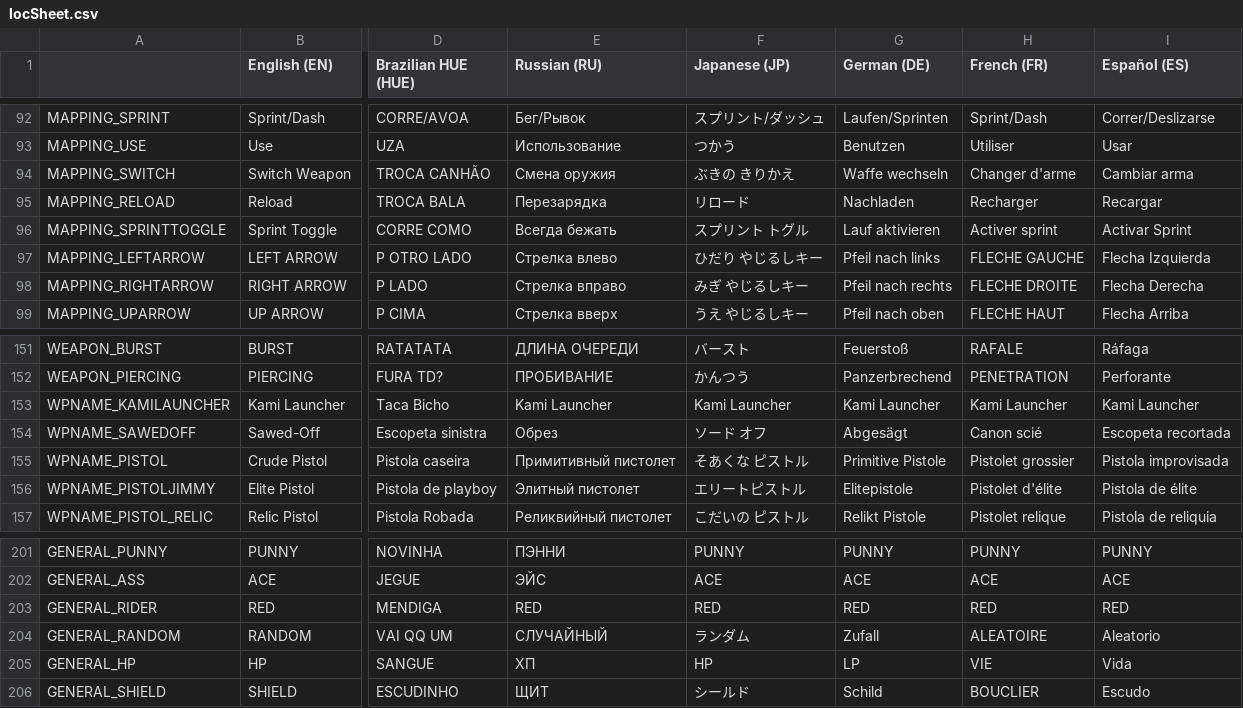
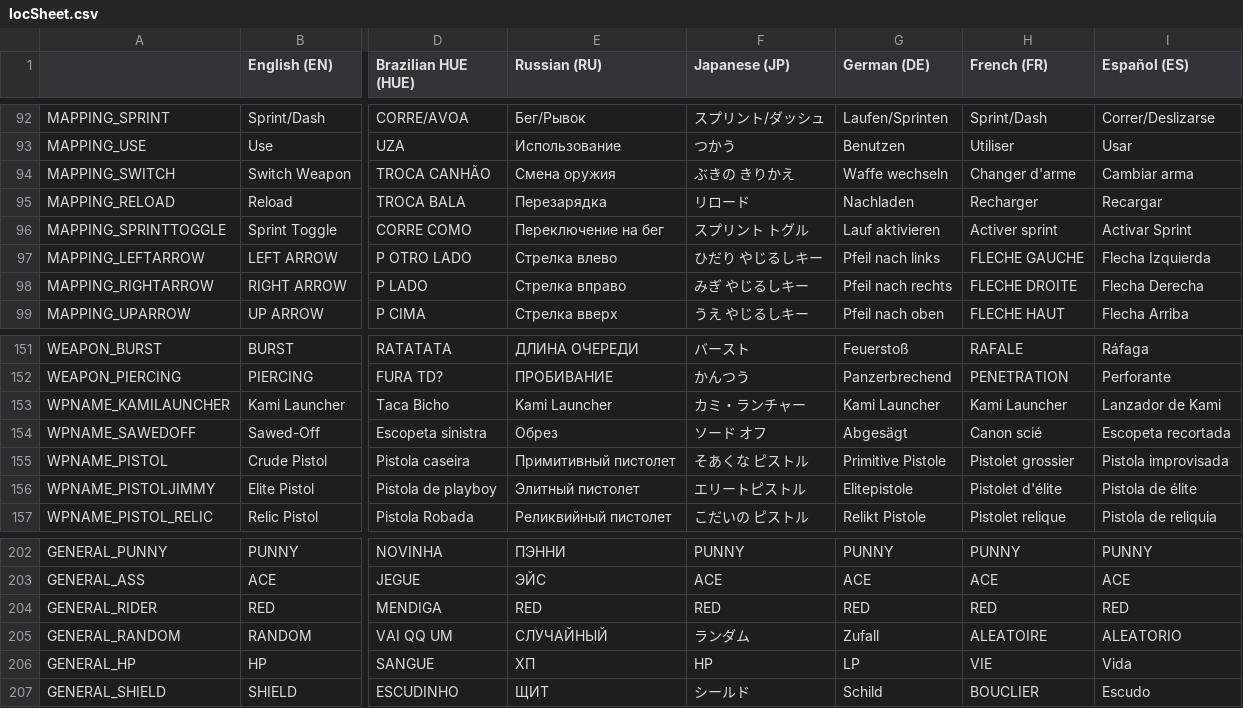
Before and after one commit to mventurelli/relichunterszero, a CSV file: RelicHuntersZero.gmx/datafiles/locSheet.csv, drawn as a sheet; only a part is shown, gaps mark what is left out; addresses are those after the commit; the diff covers the shown part only; the diff names each change by its address in the sheet, - before the commit and + after, or states it on an @@ line.

```diff
--- a/RelicHuntersZero.gmx/datafiles/locSheet.csv
+++ b/RelicHuntersZero.gmx/datafiles/locSheet.csv
-E96 (Russian (RU)): Всегда бежать
+E96 (Russian (RU)): Переключение на бег
-F153 (Japanese (JP)): Kami Launcher
+F153 (Japanese (JP)): カミ・ランチャー
-I153 (Español (ES)): Kami Launcher
+I153 (Español (ES)): Lanzador de Kami
-I205 (Español (ES)): Aleatorio
+I205 (Español (ES)): ALEATORIO
```
Also changed, not shown: 1 added row and 63 edited cells elsewhere in this file, locSheet.csv, 19 other files.
